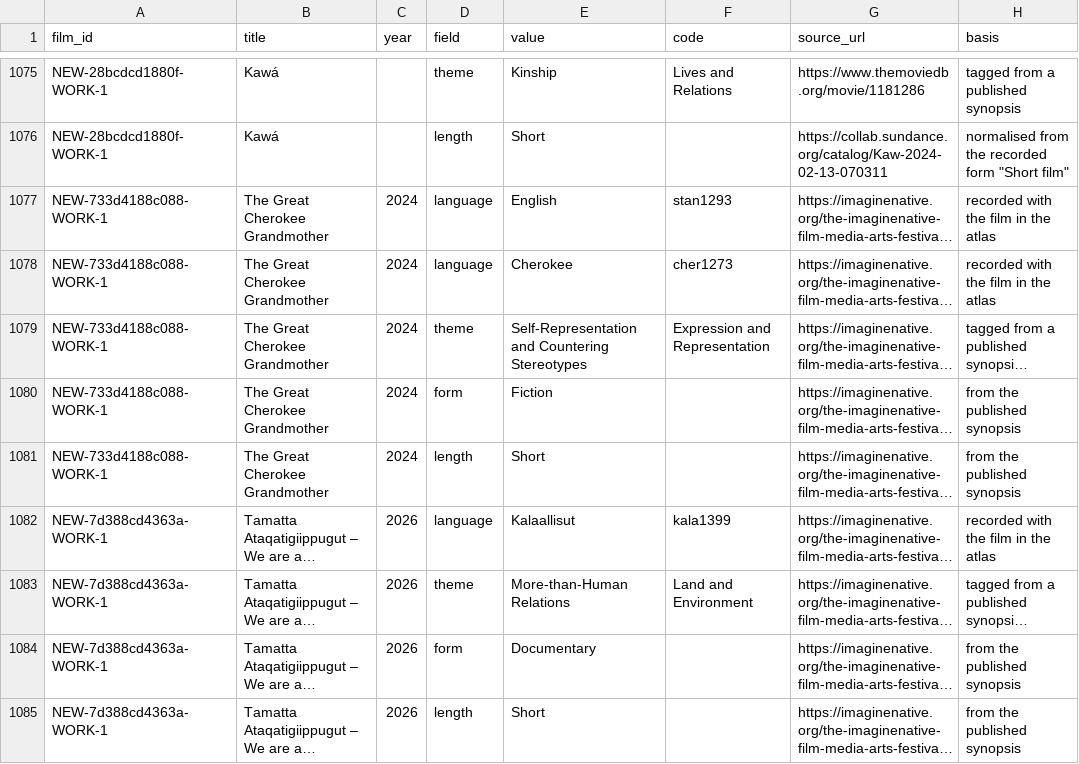
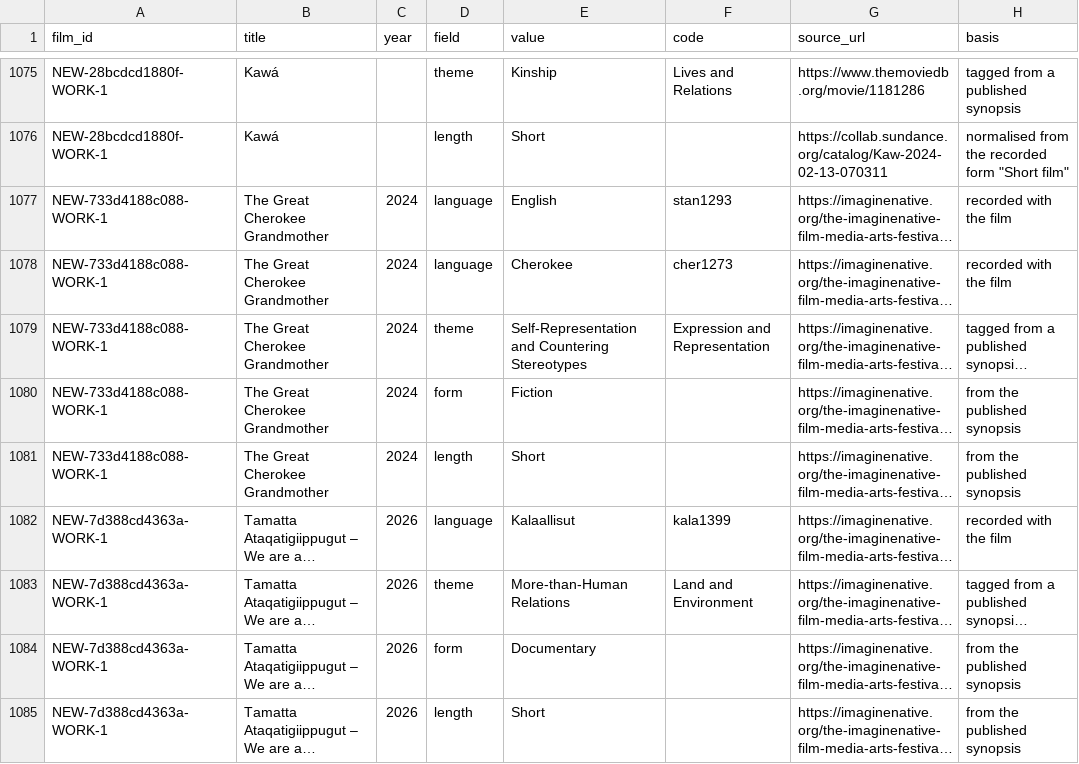
Before and after one commit to jwilliamkennedy/abya-yala-film-atlas, a CSV file: beta/data/film-facets.csv, drawn as a sheet; only a part is shown, gaps mark what is left out; long unchanged cells end in …; the diff covers the shown part only; the diff names each change by its address in the sheet, - before the commit and + after, or states it on an @@ line.

Commit message:
Beta: one film count everywhere (1,382); research notes kept out of the public files
- One count: the header, Constellate's list, Languages, Themes and the Data page all show 1,382 films (a film is
  counted once however many directors it has, and under one ID). The Data page names the rows as film credits.
  Title matching treats ’ and ' alike (it counted Ch'ul be, senda sagrada twice; the duplicate record was folded
  through the Queue, its credit page kept).
- Public data (atlas-data.js, data/atlas-published.csv, data/film-facets.*): research notes, audit notes, open
  questions, previous notes, internal file names and review wording after a credit's role stay in the workbook.
  Source quotes, credits, countries and their basis stay public. The map no longer prints notes or open issues.

```diff
--- a/beta/data/film-facets.csv
+++ b/beta/data/film-facets.csv
-H1077:H1078 (basis): recorded with the film in the atlas
+H1077:H1078 (basis): recorded with the film
-H1082 (basis): recorded with the film in the atlas
+H1082 (basis): recorded with the film
```
Also changed, not shown: 138 edited cells elsewhere in this file, beta/data/atlas-filmmakers.csv, beta/data/atlas-films.csv, 18 other files.
